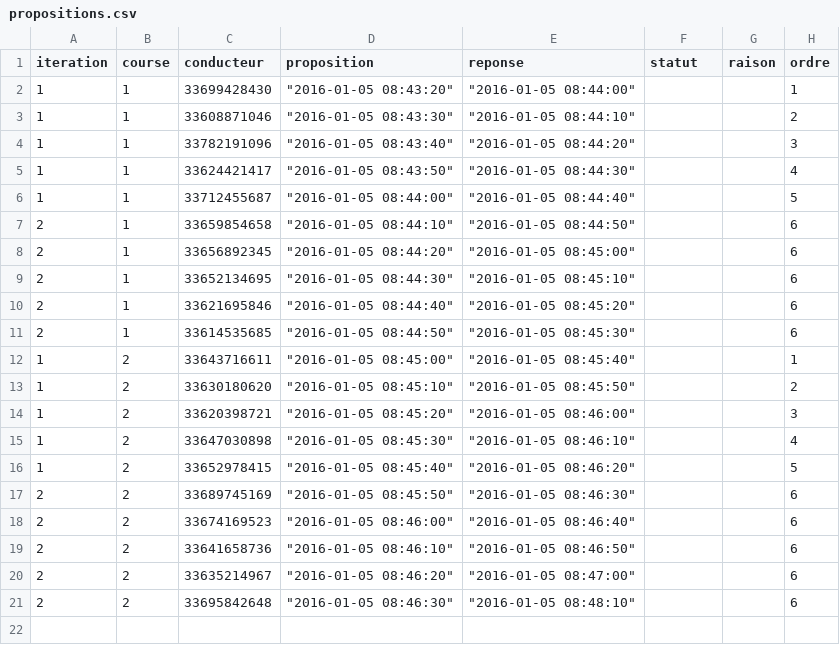
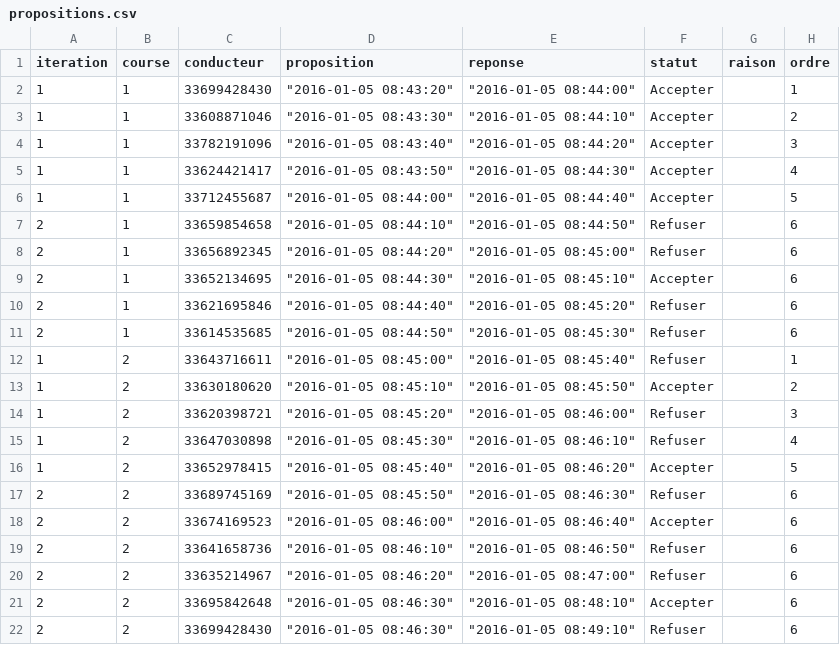
Before and after one commit to np9/Production, a CSV file: app/data/propositions.csv, drawn as a sheet.

Commit message:
12/01 10:33 G8 PARDON

```diff
--- a/app/data/propositions.csv
+++ b/app/data/propositions.csv
@@ -1,21 +1,22 @@
 iteration,course,conducteur,proposition,reponse,statut,raison,ordre
-1,1,33699428430,"""2016-01-05 08:43:20"" ","""2016-01-05 08:44:00"" ",,,1
-1,1,33608871046,"""2016-01-05 08:43:30"" ","""2016-01-05 08:44:10"" ",,,2
-1,1,33782191096,"""2016-01-05 08:43:40"" ","""2016-01-05 08:44:20"" ",,,3
-1,1,33624421417,"""2016-01-05 08:43:50"" ","""2016-01-05 08:44:30"" ",,,4
-1,1,33712455687,"""2016-01-05 08:44:00"" ","""2016-01-05 08:44:40"" ",,,5
-2,1,33659854658,"""2016-01-05 08:44:10"" ","""2016-01-05 08:44:50"" ",,,6
-2,1,33656892345,"""2016-01-05 08:44:20"" ","""2016-01-05 08:45:00"" ",,,6
-2,1,33652134695,"""2016-01-05 08:44:30"" ","""2016-01-05 08:45:10"" ",,,6
-2,1,33621695846,"""2016-01-05 08:44:40"" ","""2016-01-05 08:45:20"" ",,,6
-2,1,33614535685,"""2016-01-05 08:44:50"" ","""2016-01-05 08:45:30"" ",,,6
-1,2,33643716611,"""2016-01-05 08:45:00"" ","""2016-01-05 08:45:40"" ",,,1
-1,2,33630180620,"""2016-01-05 08:45:10"" ","""2016-01-05 08:45:50"" ",,,2
-1,2,33620398721,"""2016-01-05 08:45:20"" ","""2016-01-05 08:46:00"" ",,,3
-1,2,33647030898,"""2016-01-05 08:45:30"" ","""2016-01-05 08:46:10"" ",,,4
-1,2,33652978415,"""2016-01-05 08:45:40"" ","""2016-01-05 08:46:20"" ",,,5
-2,2,33689745169,"""2016-01-05 08:45:50"" ","""2016-01-05 08:46:30"" ",,,6
-2,2,33674169523,"""2016-01-05 08:46:00"" ","""2016-01-05 08:46:40"" ",,,6
-2,2,33641658736,"""2016-01-05 08:46:10"" ","""2016-01-05 08:46:50"" ",,,6
-2,2,33635214967,"""2016-01-05 08:46:20"" ","""2016-01-05 08:47:00"" ",,,6
-2,2,33695842648,"""2016-01-05 08:46:30"" ","""2016-01-05 08:48:10"" ",,,6
+1,1,33699428430,"""2016-01-05 08:43:20"" ","""2016-01-05 08:44:00"" ",Accepter,,1
+1,1,33608871046,"""2016-01-05 08:43:30"" ","""2016-01-05 08:44:10"" ",Accepter,,2
+1,1,33782191096,"""2016-01-05 08:43:40"" ","""2016-01-05 08:44:20"" ",Accepter,,3
+1,1,33624421417,"""2016-01-05 08:43:50"" ","""2016-01-05 08:44:30"" ",Accepter,,4
+1,1,33712455687,"""2016-01-05 08:44:00"" ","""2016-01-05 08:44:40"" ",Accepter,,5
+2,1,33659854658,"""2016-01-05 08:44:10"" ","""2016-01-05 08:44:50"" ",Refuser,,6
+2,1,33656892345,"""2016-01-05 08:44:20"" ","""2016-01-05 08:45:00"" ",Refuser,,6
+2,1,33652134695,"""2016-01-05 08:44:30"" ","""2016-01-05 08:45:10"" ",Accepter,,6
+2,1,33621695846,"""2016-01-05 08:44:40"" ","""2016-01-05 08:45:20"" ",Refuser,,6
+2,1,33614535685,"""2016-01-05 08:44:50"" ","""2016-01-05 08:45:30"" ",Refuser,,6
+1,2,33643716611,"""2016-01-05 08:45:00"" ","""2016-01-05 08:45:40"" ",Refuser,,1
+1,2,33630180620,"""2016-01-05 08:45:10"" ","""2016-01-05 08:45:50"" ",Accepter,,2
+1,2,33620398721,"""2016-01-05 08:45:20"" ","""2016-01-05 08:46:00"" ",Refuser,,3
+1,2,33647030898,"""2016-01-05 08:45:30"" ","""2016-01-05 08:46:10"" ",Refuser,,4
+1,2,33652978415,"""2016-01-05 08:45:40"" ","""2016-01-05 08:46:20"" ",Accepter,,5
+2,2,33689745169,"""2016-01-05 08:45:50"" ","""2016-01-05 08:46:30"" ",Refuser,,6
+2,2,33674169523,"""2016-01-05 08:46:00"" ","""2016-01-05 08:46:40"" ",Accepter,,6
+2,2,33641658736,"""2016-01-05 08:46:10"" ","""2016-01-05 08:46:50"" ",Refuser,,6
+2,2,33635214967,"""2016-01-05 08:46:20"" ","""2016-01-05 08:47:00"" ",Refuser,,6
+2,2,33695842648,"""2016-01-05 08:46:30"" ","""2016-01-05 08:48:10"" ",Accepter,,6
+2,2,33699428430,"""2016-01-05 08:46:30"" ","""2016-01-05 08:49:10"" ",Refuser,,6
```
